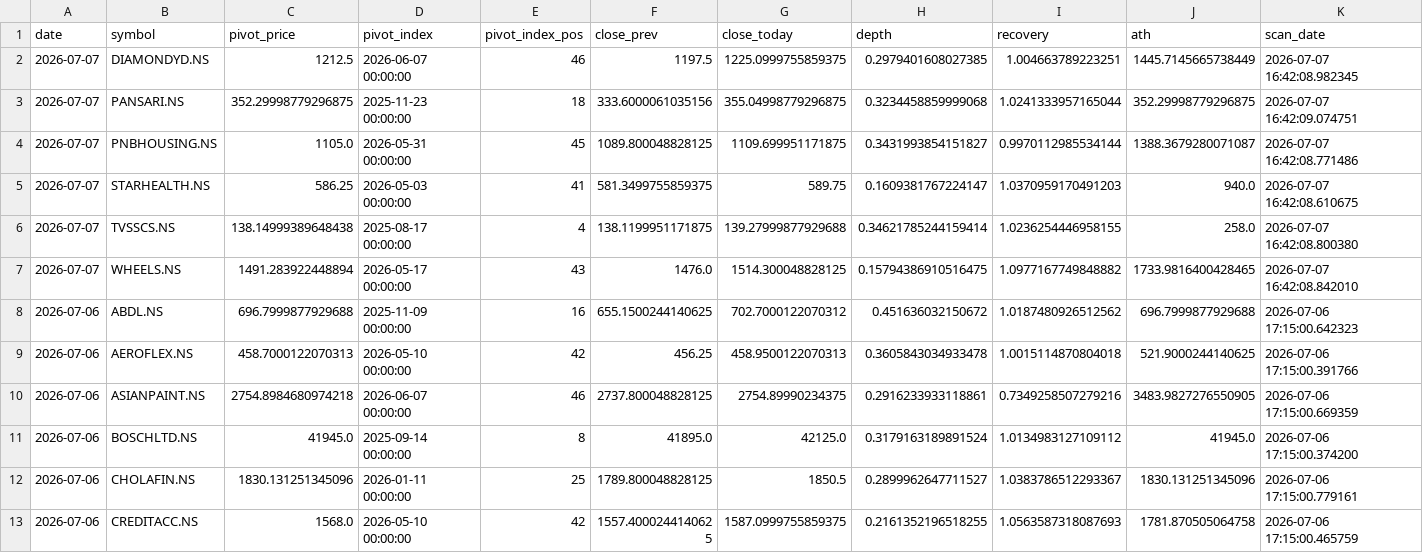
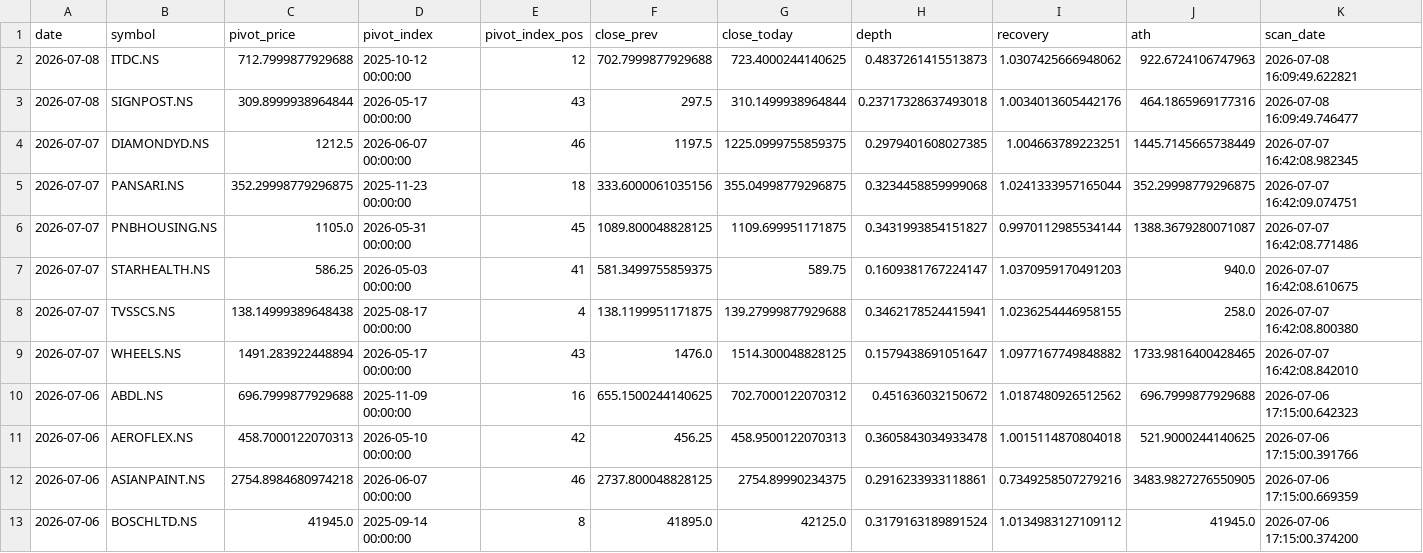
Before and after one commit to praveenyadav61/strategies, a CSV file: data/daily_breakouts.csv, drawn as a sheet; only a part is shown; the shorter side is filled out with more unchanged rows; addresses are those after the commit; rows hold the shown columns only; the diff names each change by its address in the sheet, - before the commit and + after, or states it on an @@ line.

```diff
--- a/data/daily_breakouts.csv
+++ b/data/daily_breakouts.csv
+row 2: 2026-07-08 | ITDC.NS | 712.7999877929688 | 2025-10-12 00:00:00 | 12 | 702.7999877929688 | 723.4000244140625 | 0.4837261415513873 | 1.0307425666948062 | 922.6724106747963 | 2026-07-08 16:09:49.622821
+row 3: 2026-07-08 | SIGNPOST.NS | 309.8999938964844 | 2026-05-17 00:00:00 | 43 | 297.5 | 310.1499938964844 | 0.23717328637493018 | 1.0034013605442176 | 464.1865969177316 | 2026-07-08 16:09:49.746477
-H8 (depth): 0.34621785244159414
+H8 (depth): 0.3462178524415941
-H9 (depth): 0.15794386910516475
+H9 (depth): 0.1579438691051647
```
